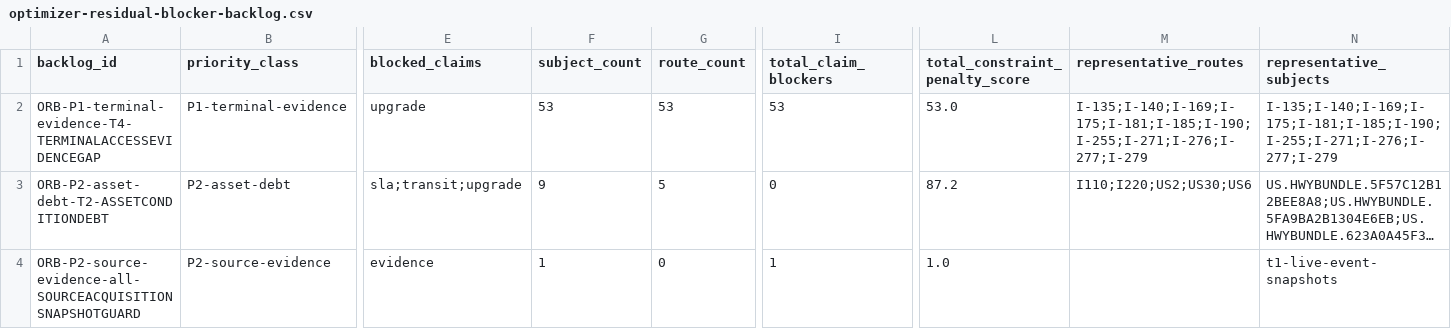
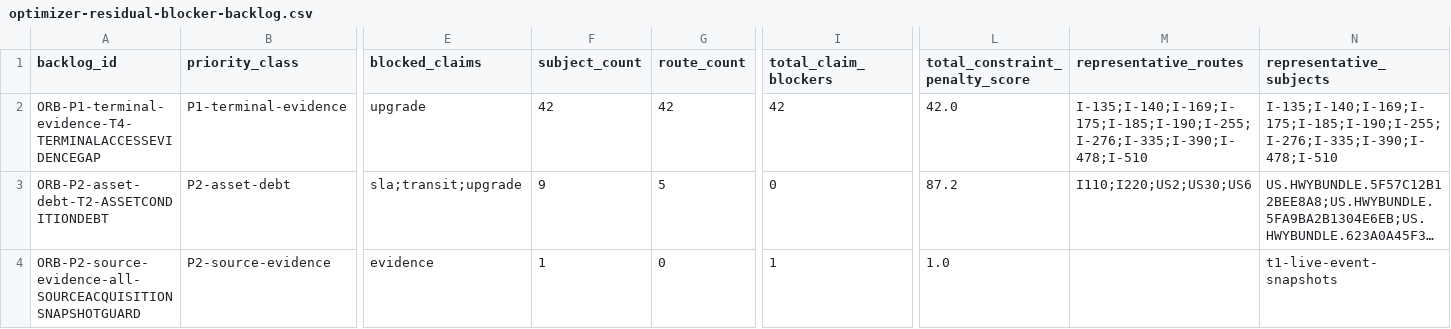
Before and after one commit to giodl73-repo/ROUTE, a CSV file: data/optimizer-residual-blocker-backlog.csv, drawn as a sheet; only a part is shown, gaps mark what is left out; long unchanged cells end in …; the diff names each change by its address in the sheet, - before the commit and + after, or states it on an @@ line.

```diff
--- a/data/optimizer-residual-blocker-backlog.csv
+++ b/data/optimizer-residual-blocker-backlog.csv
-F2 (subject_count): 53
+F2 (subject_count): 42
-G2 (route_count): 53
+G2 (route_count): 42
-I2 (total_claim_blockers): 53
+I2 (total_claim_blockers): 42
-L2 (total_constraint_penalty_score): 53.0
+L2 (total_constraint_penalty_score): 42.0
-M2 (representative_routes): I-135;I-140;I-169;I-175;I-181;I-185;I-190;I-255;I-271;I-276;I-277;I-279
+M2 (representative_routes): I-135;I-140;I-169;I-175;I-185;I-190;I-255;I-276;I-335;I-390;I-478;I-510
-N2 (representative_subjects): I-135;I-140;I-169;I-175;I-181;I-185;I-190;I-255;I-271;I-276;I-277;I-279
+N2 (representative_subjects): I-135;I-140;I-169;I-175;I-185;I-190;I-255;I-276;I-335;I-390;I-478;I-510
```
Also changed, not shown: data/optimizer-constraint-budget.csv, data/t1-line-selector.csv, 6 other files.
